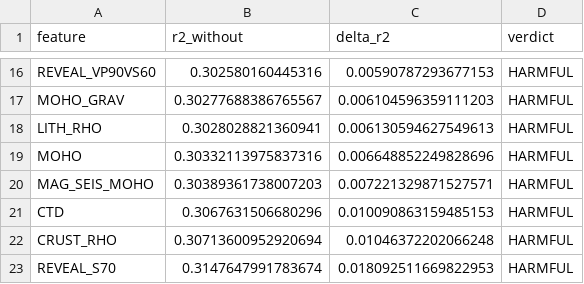
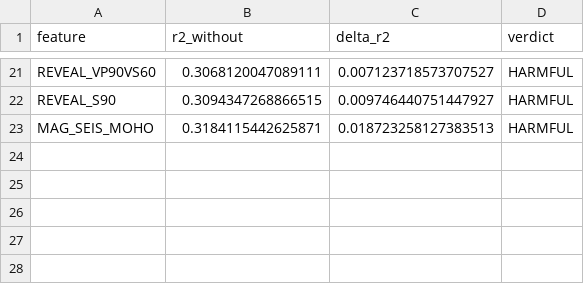
Before and after one commit to TobbeTripitaka/Aq2, a CSV file: output/sweeps/gbm_ablation_results.csv, drawn as a sheet; only a part is shown, gaps mark what is left out; removed rows and columns are numbered as before the commit, all else as after; the diff covers the shown part only; the diff names each change by its address in the sheet, - before the commit and + after, or states it on an @@ line.

```diff
--- a/output/sweeps/gbm_ablation_results.csv
+++ b/output/sweeps/gbm_ablation_results.csv
-B21 (r2_without): 0.302580160445316
+B21 (r2_without): 0.3068120047089111
-C21 (delta_r2): 0.00590787293677153
+C21 (delta_r2): 0.007123718573707527
-row 17: MOHO_GRAV | 0.30277688386765567 | 0.006104596359111203 | HARMFUL
-row 18: LITH_RHO | 0.3028028821360941 | 0.006130594627549613 | HARMFUL
-row 19: MOHO | 0.30332113975837316 | 0.006648852249828696 | HARMFUL
+row 22: REVEAL_S90 | 0.3094347268866515 | 0.009746440751447927 | HARMFUL
-B23 (r2_without): 0.30389361738007203
+B23 (r2_without): 0.3184115442625871
-C23 (delta_r2): 0.007221329871527571
+C23 (delta_r2): 0.018723258127383513
-row 21: CTD | 0.3067631506680296 | 0.010090863159485153 | HARMFUL
-row 22: CRUST_RHO | 0.30713600952920694 | 0.01046372202066248 | HARMFUL
-row 23: REVEAL_S70 | 0.3147647991783674 | 0.018092511669822953 | HARMFUL
```
Also changed, not shown: 13 added rows, 8 removed rows and 15 edited cells elsewhere in this file, output/sweeps/gbm_greedy_forward.csv, output/sweeps/gbm_mc_results.csv, 23 other files.
